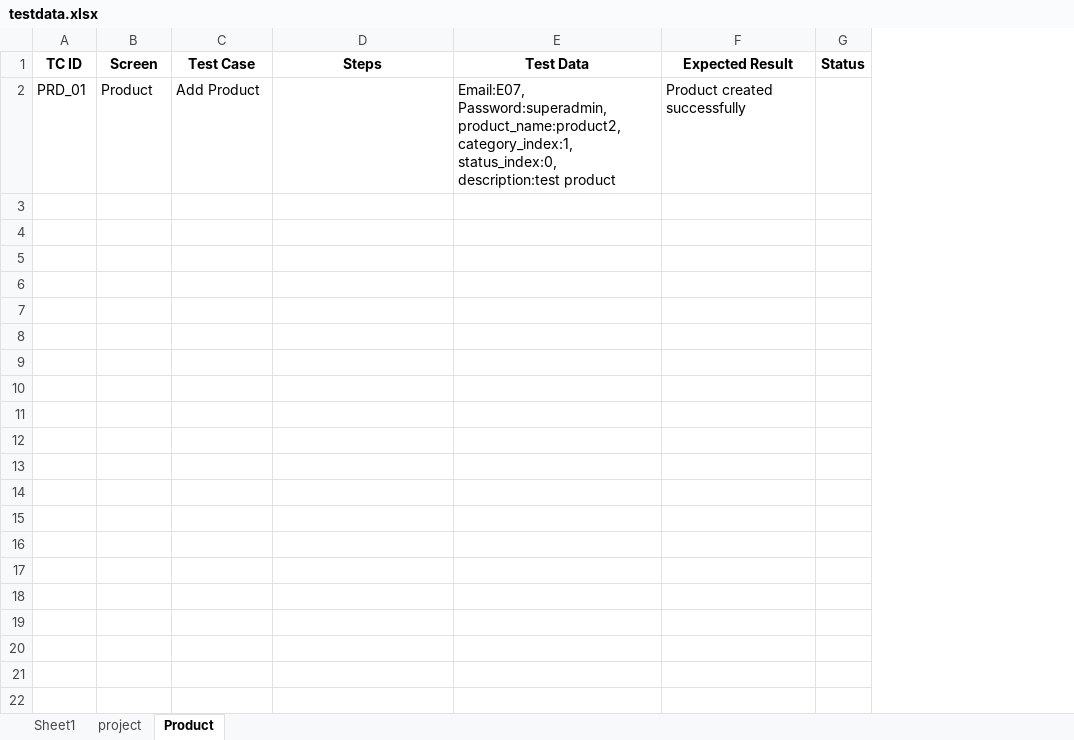
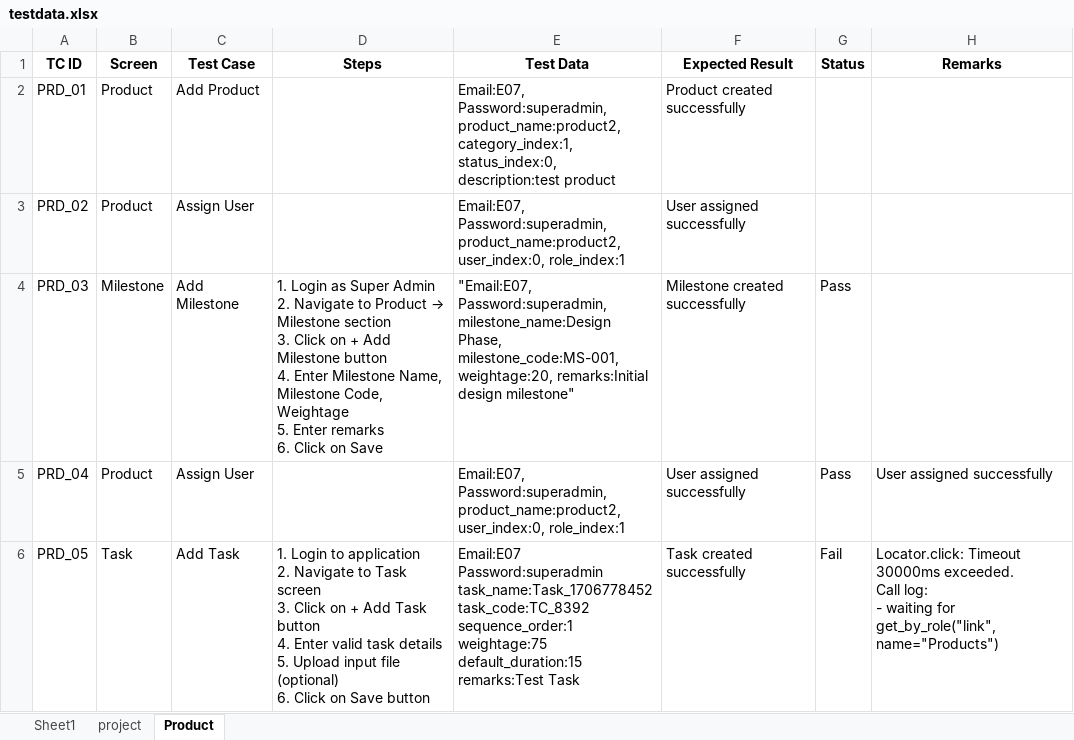
Before and after one commit to RAMALAKSHMI1318/AMS_PSMS_AUTOMATION, an Excel workbook: data/testdata.xlsx, sheet Product, drawn as a sheet; values as stored, in another font and other column widths than the file's, no borders; ↵ is a line break in a cell; the diff names each change by its address in the sheet, - before the commit and + after, or states it on an @@ line.

Commit message:
testdata

```diff
--- a/data/testdata.xlsx (sheet Product)
+++ b/data/testdata.xlsx (sheet Product)
+column H (Remarks), empty
+row 3: PRD_02 | Product | Assign User |  | Email:E07, Password:superadmin, product_name:product2, user_index:0, role_index:1 | User assigned successfully
+row 4: PRD_03 | Milestone | Add Milestone | 1. Login as Super Admin ↵ 2. Navigate to Product → Milestone section ↵ 3. Click on + Add Milestone button ↵ 4. Enter Milestone Name, Milestone Code, Weightage ↵ 5. Enter remarks ↵ 6. Click on Save | "Email:E07, Password:superadmin, milestone_name:Design Phase, milestone_code:MS-001, weightage:20, remarks:Initial design milestone" | Milestone created successfully | Pass
+row 5: PRD_04 | Product | Assign User |  | Email:E07, Password:superadmin, product_name:product2, user_index:0, role_index:1 | User assigned successfully | Pass | User assigned successfully
+row 6: PRD_05 | Task | Add Task | 1. Login to application ↵ 2. Navigate to Task screen ↵ 3. Click on + Add Task button ↵ 4. Enter valid task details ↵ 5. Upload input file (optional) ↵ 6. Click on Save button | Email:E07 ↵ Password:superadmin ↵ task_name:Task_1706778452 ↵ task_code:TC_8392 ↵ sequence_order:1 ↵ weightage:75 ↵ default_duration:15 ↵ remarks:Test Task | Task created successfully | Fail | Locator.click: Timeout 30000ms exceeded. ↵ Call log: ↵ - waiting for get_by_role("link", name="Products")
```
